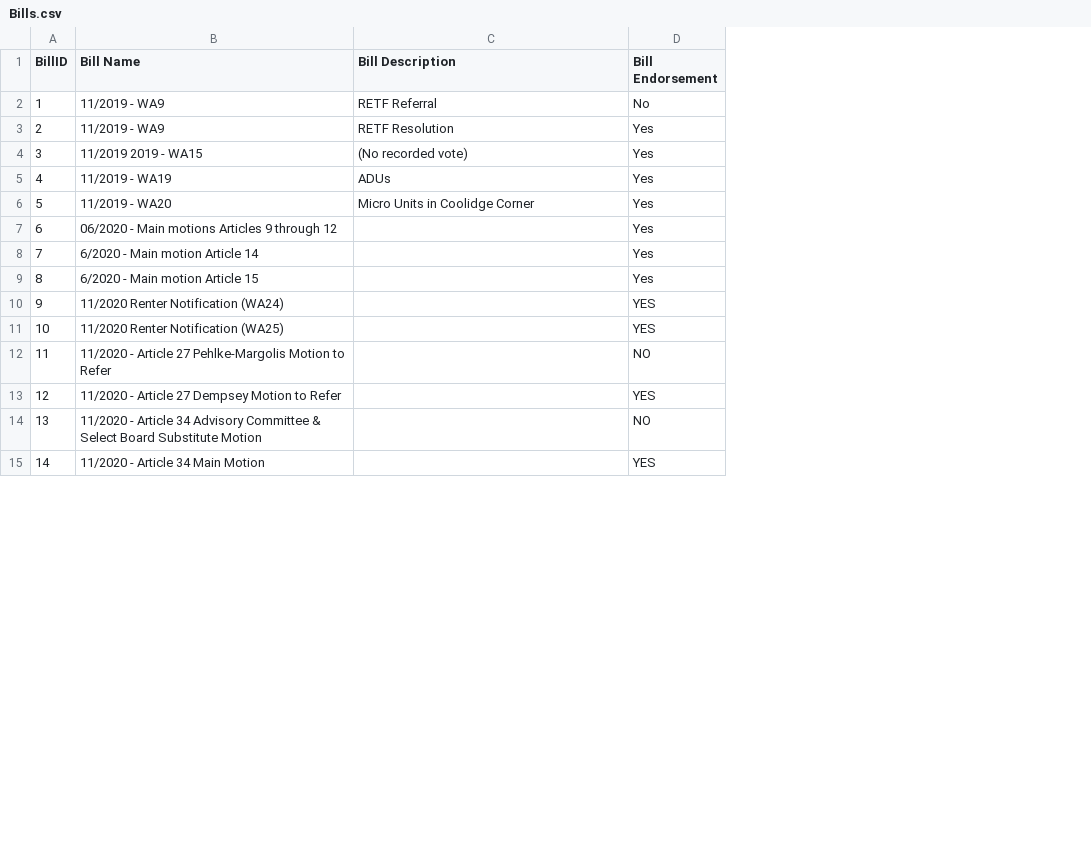
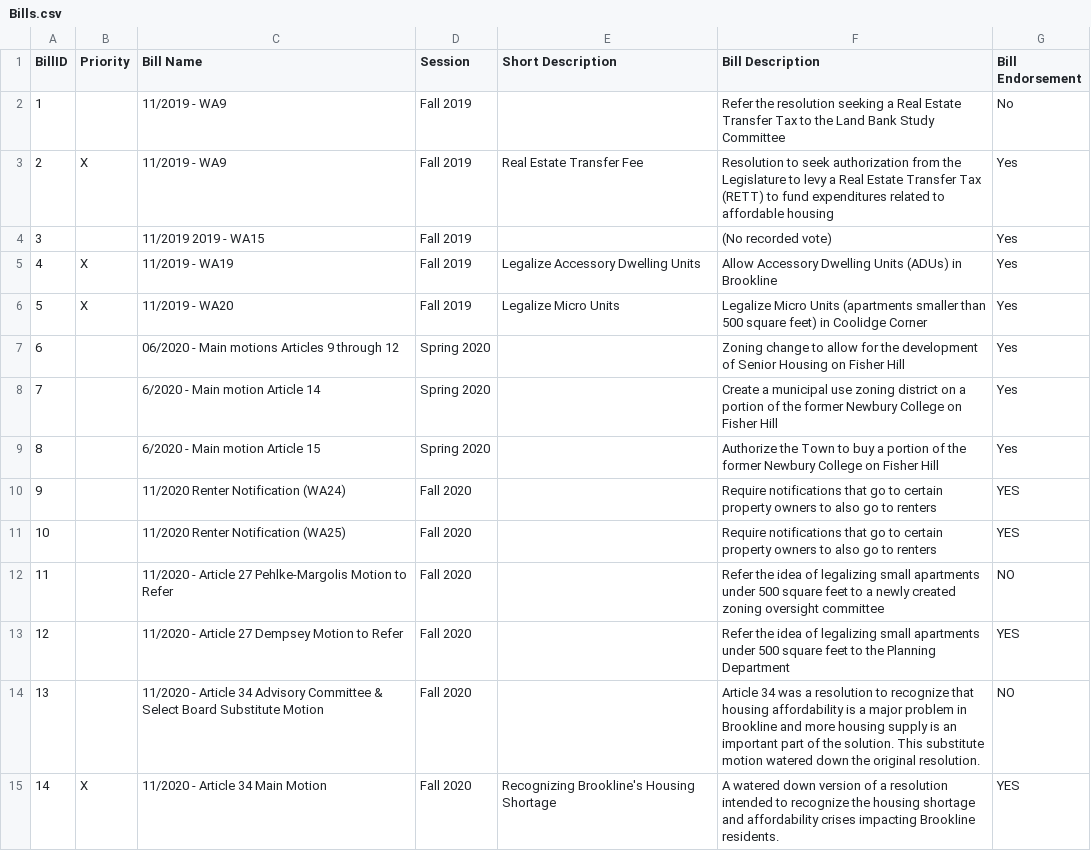
Before and after one commit to ZHammy/VoterData, a CSV file: CSVs to Import/Bills.csv, drawn as a sheet; only a part is shown; addresses are those after the commit; the diff covers the shown part only; the diff names each change by its address in the sheet, - before the commit and + after, or states it on an @@ line.

```diff
--- a/CSVs to Import/Bills.csv
+++ b/CSVs to Import/Bills.csv
+column B (Priority), rows 3-15: X |  | X | X |  |  |  |  |  |  |  |  | X
+column D (Session), rows 2-15: Fall 2019 | Fall 2019 | Fall 2019 | Fall 2019 | Fall 2019 | Spring 2020 | Spring 2020 | Spring 2020 | Fall 2020 | Fall 2020 | Fall 2020 | Fall 2020 | Fall 2020 | Fall 2020
+column E (Short Description), rows 3-15: Real Estate Transfer Fee |  | Legalize Accessory Dwelling Units | Legalize Micro Units |  |  |  |  |  |  |  |  | Recognizing Brookline's Housing Shortage
-F2 (Bill Description): RETF Referral
+F2 (Bill Description): Refer the resolution seeking a Real Estate Transfer Tax to the Land Bank Study Committee
-F3 (Bill Description): RETF Resolution
+F3 (Bill Description): Resolution to seek authorization from the Legislature to levy a Real Estate Transfer Tax (RETT) to fund expenditures related to affordable housing
-F5 (Bill Description): ADUs
+F5 (Bill Description): Allow Accessory Dwelling Units (ADUs) in Brookline
-F6 (Bill Description): Micro Units in Coolidge…
+F6 (Bill Description): Legalize Micro Units (apartments smaller than 500 square feet) in Coolidge…
-F7 (Bill Description): (empty)
+F7 (Bill Description): Zoning change to allow for the development of Senior Housing on Fisher Hill
-F8 (Bill Description): (empty)
+F8 (Bill Description): Create a municipal use zoning district on a portion of the former Newbury College on Fisher Hill
-F9 (Bill Description): (empty)
+F9 (Bill Description): Authorize the Town to buy a portion of the former Newbury College on Fisher Hill
-F10:F11 (Bill Description): (empty)
+F10:F11 (Bill Description): Require notifications that go to certain property owners to also go to renters
-F12 (Bill Description): (empty)
+F12 (Bill Description): Refer the idea of legalizing small apartments under 500 square feet to a newly created zoning oversight committee
-F13 (Bill Description): (empty)
+F13 (Bill Description): Refer the idea of legalizing small apartments under 500 square feet to the Planning Department
-F14 (Bill Description): (empty)
+F14 (Bill Description): Article 34 was a resolution to recognize that housing affordability is a major problem in Brookline and more housing supply is an important part of the solution. This substitute motion watered down the original resolution.
-F15 (Bill Description): (empty)
+F15 (Bill Description): A watered down version of a resolution intended to recognize the housing shortage and affordability crises impacting Brookline residents.
```
Also changed, not shown: 55 edited cells elsewhere in this file, CSVs to Import/Bills_cleaned.csv, 1 other file.
